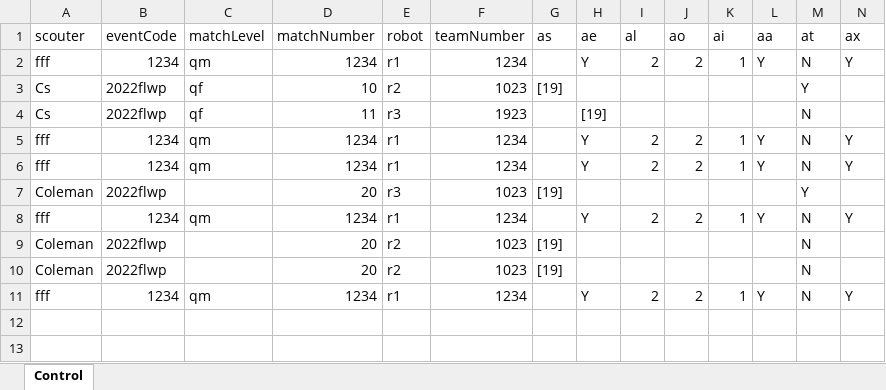
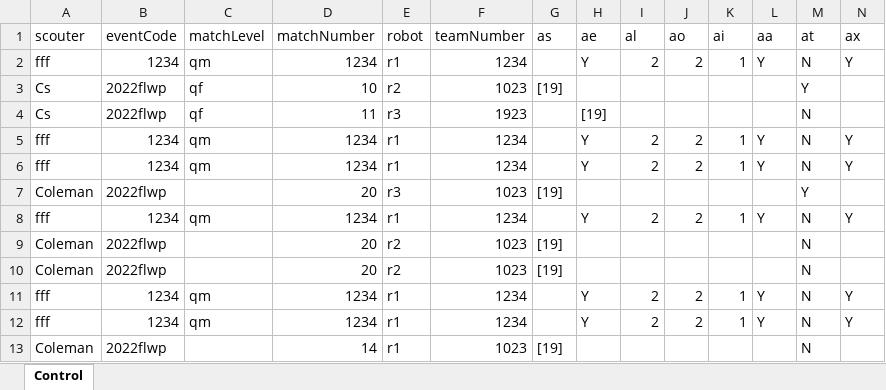
Before and after one commit to Bedford-Express-1023/ScoutingPASS, an Excel workbook: Excel/ScoutingPASS_Excel_Example.xlsm, sheet Control, drawn as a sheet; only a part is shown; values as stored, in another font and other column widths than the file's, no borders; charts and pictures and table styles not drawn; rows hold the shown columns only; the diff names each change by its address in the sheet, - before the commit and + after, or states it on an @@ line.

Commit message:
change
changed scouter name value

```diff
--- a/Excel/ScoutingPASS_Excel_Example.xlsm (sheet Control)
+++ b/Excel/ScoutingPASS_Excel_Example.xlsm (sheet Control)
+row 12: fff | 1234 | qm | 1234 | r1 | 1234 |  | Y | 2 | 2 | 1 | Y | N | Y
+row 13: Coleman | 2022flwp |  | 14 | r1 | 1023 | [19] |  |  |  |  |  | N
```
Also changed, not shown: charts or pictures, 1 other file.
